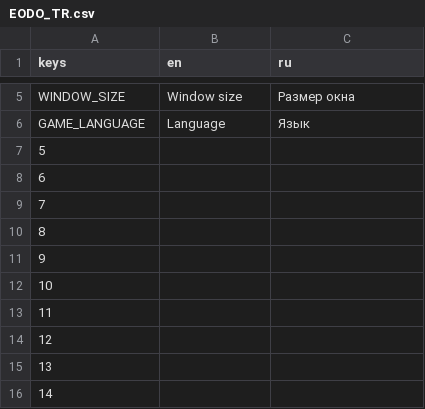
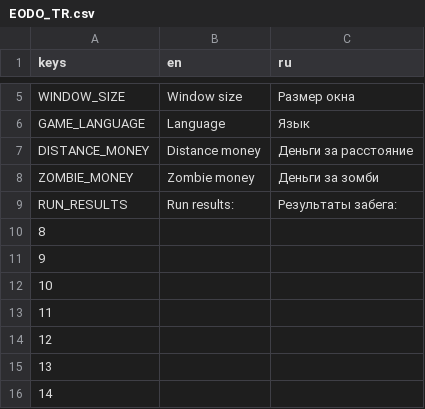
Before and after one commit to AVoidKnight/Dignified-Death, a CSV file: assets/EODO_TR.csv, drawn as a sheet; only a part is shown, gaps mark what is left out; removed rows and columns are numbered as before the commit, all else as after; the diff names each change by its address in the sheet, - before the commit and + after, or states it on an @@ line.

```diff
--- a/assets/EODO_TR.csv
+++ b/assets/EODO_TR.csv
-row 7: 5
-row 8: 6
-row 9: 7
+row 7: DISTANCE_MONEY | Distance money | Деньги за расстояние
+row 8: ZOMBIE_MONEY | Zombie money | Деньги за зомби
+row 9: RUN_RESULTS | Run results: | Результаты забега:
```
Also changed, not shown: 2 other files.
